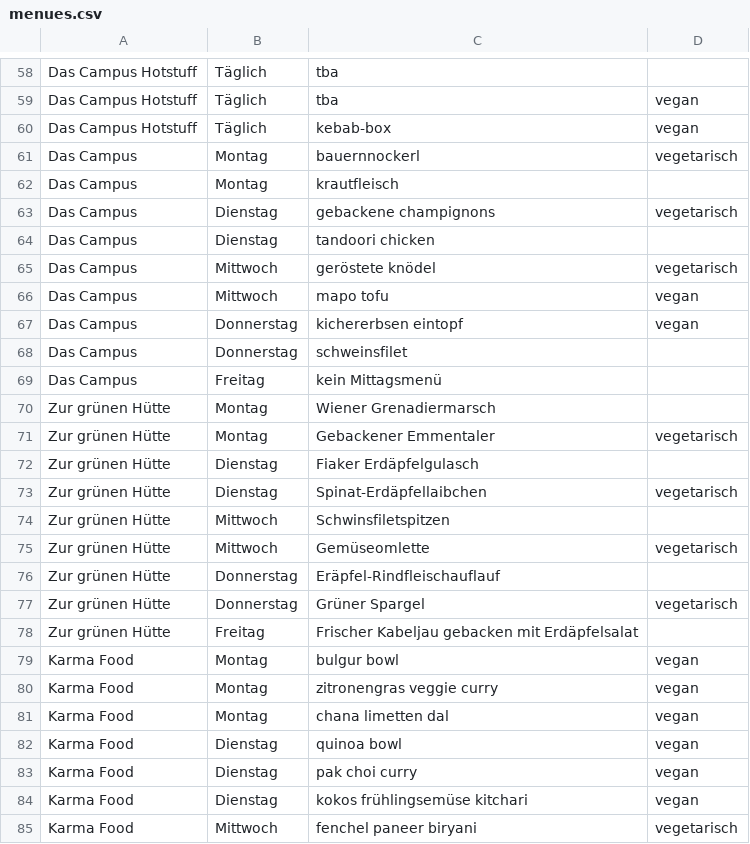
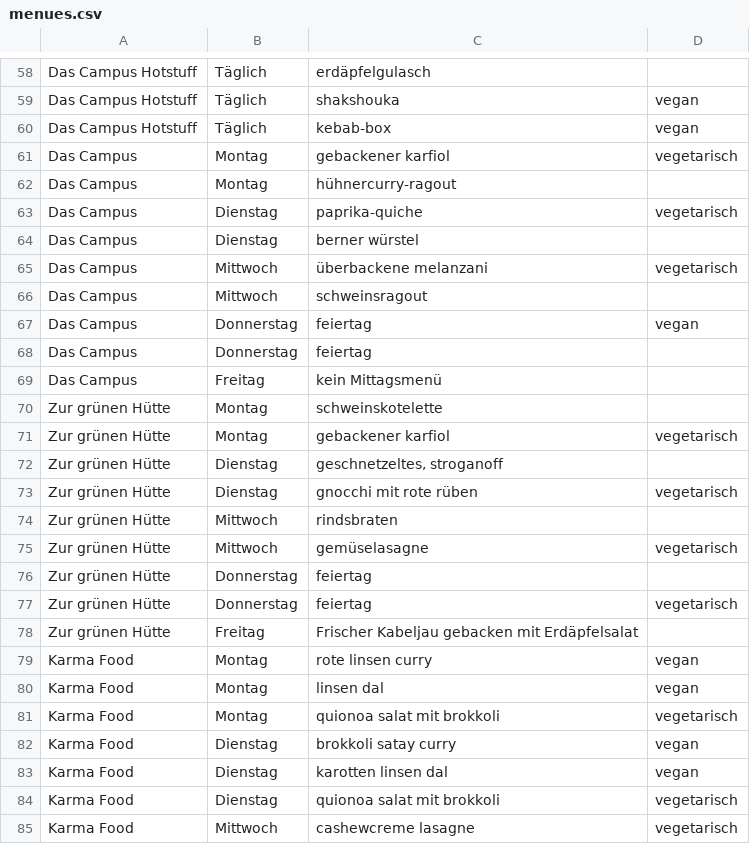
Before and after one commit to ClaraHimmelbauer/mittagsmenue_wu, a CSV file: data/menues.csv, drawn as a sheet; only a part is shown, gaps mark what is left out; the diff covers the shown part only; the diff names each change by its address in the sheet, - before the commit and + after, or states it on an @@ line.

```diff
--- a/data/menues.csv
+++ b/data/menues.csv
-C58: tba
+C58: erdäpfelgulasch
-C59: tba
+C59: shakshouka
-C61: bauernnockerl
+C61: gebackener karfiol
-C62: krautfleisch
+C62: hühnercurry-ragout
-C63: gebackene champignons
+C63: paprika-quiche
-C64: tandoori chicken
+C64: berner würstel
-C65: geröstete knödel
+C65: überbackene melanzani
-C66: mapo tofu
+C66: schweinsragout
-D66: vegan
+D66: (empty)
-C67: kichererbsen eintopf
+C67: feiertag
-C68: schweinsfilet
+C68: feiertag
-C70: Wiener Grenadiermarsch
+C70: schweinskotelette
-C71: Gebackener Emmentaler
+C71: gebackener karfiol
-C72: Fiaker Erdäpfelgulasch
+C72: geschnetzeltes, stroganoff
-C73: Spinat-Erdäpfellaibchen
+C73: gnocchi mit rote rüben
-C74: Schwinsfiletspitzen
+C74: rindsbraten
-C75: Gemüseomlette
+C75: gemüselasagne
-C76: Eräpfel-Rindfleischauflauf
+C76: feiertag
-C77: Grüner Spargel
+C77: feiertag
-C79: bulgur bowl
+C79: rote linsen curry
-C80: zitronengras veggie curry
+C80: linsen dal
-C81: chana limetten dal
+C81: quionoa salat mit brokkoli
-D81: vegan
+D81: vegetarisch
-C82: quinoa bowl
+C82: brokkoli satay curry
-C83: pak choi curry
+C83: karotten linsen dal
-C84: kokos frühlingsemüse kitchari
+C84: quionoa salat mit brokkoli
-D84: vegan
+D84: vegetarisch
-C85: fenchel paneer biryani
+C85: cashewcreme lasagne
```
Also changed, not shown: 46 edited cells elsewhere in this file.
